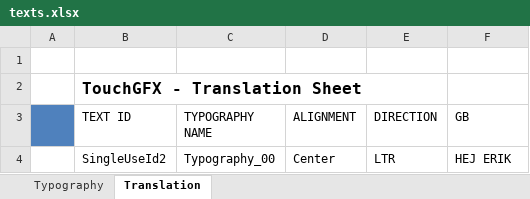
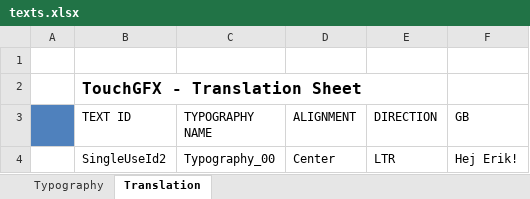
Before and after one commit to nergnezor/strolex, an Excel workbook: assets/texts/texts.xlsx, sheet Translation, drawn as a sheet; values as stored, in another font and other column widths than the file's, no borders; the diff names each change by its address in the sheet, - before the commit and + after, or states it on an @@ line.

```diff
--- a/assets/texts/texts.xlsx (sheet Translation)
+++ b/assets/texts/texts.xlsx (sheet Translation)
-F4 (GB): HEJ ERIK
+F4 (GB): Hej Erik!
```
Also changed, not shown: 7 other files.
